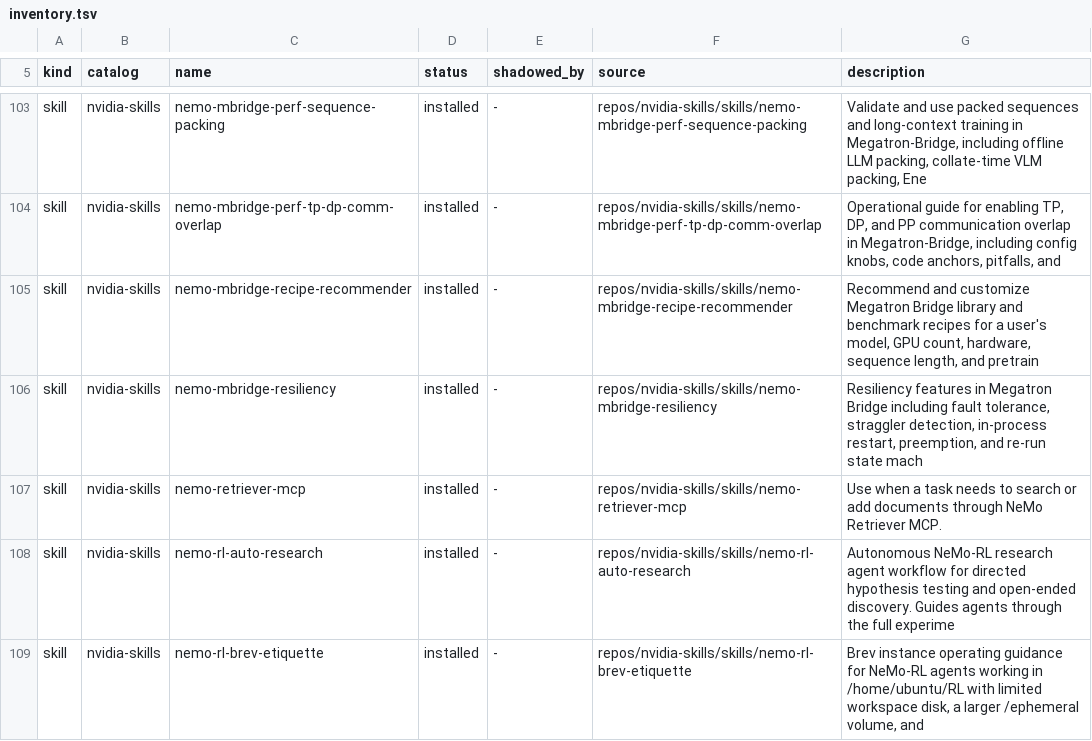
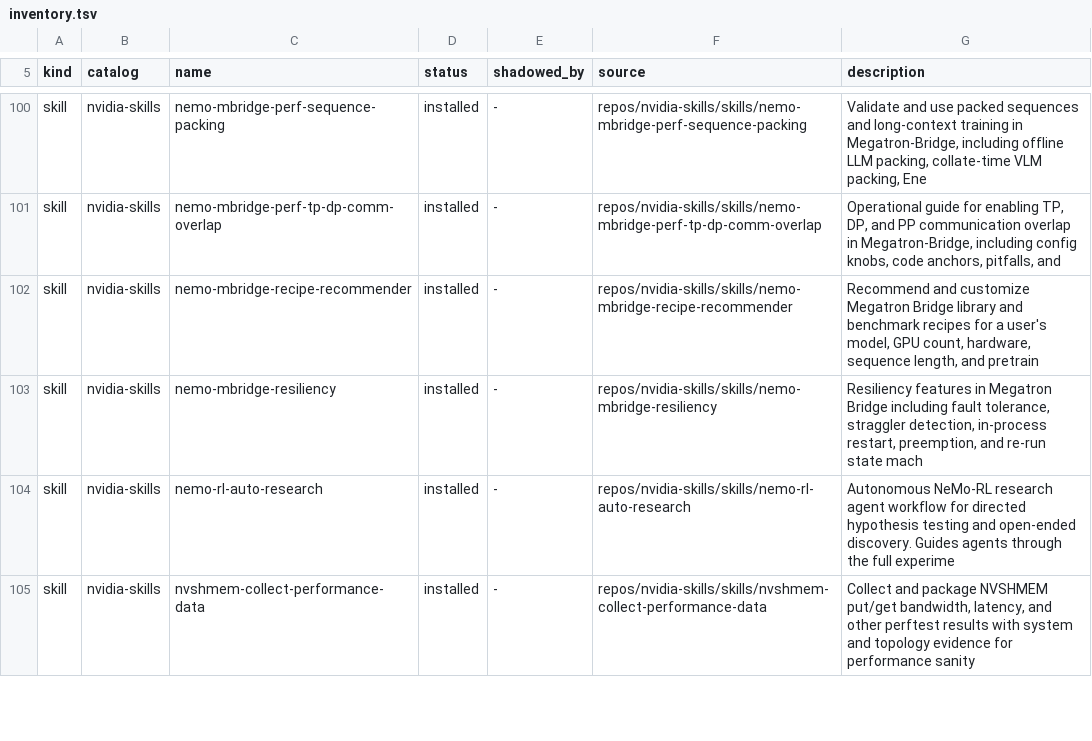
Before and after one commit to OpenDarrenlu/agent-gpu-skills, a TSV file: skills/routers/agent-skill-router/references/inventory.tsv, drawn as a sheet; only a part is shown, gaps mark what is left out; the shorter side is filled out with more unchanged rows; the diff covers the shown part only; the diff names each change by its address in the sheet, - before the commit and + after, or states it on an @@ line.

Commit message:
[skills] exclude 10 more unrelated nvidia-skills from install and router

```diff
--- a/skills/routers/agent-skill-router/references/inventory.tsv
+++ b/skills/routers/agent-skill-router/references/inventory.tsv
-row 107: skill | nvidia-skills | nemo-retriever-mcp | installed | - | repos/nvidia-skills/skills/nemo-retriever-mcp | Use when a task needs to search or add documents through NeMo Retriever MCP.
-row 109: skill | nvidia-skills | nemo-rl-brev-etiquette | installed | - | repos/nvidia-skills/skills/nemo-rl-brev-etiquette | Brev instance operating guidance for NeMo-RL agents working in /home/ubuntu/RL with limited workspace disk, a larger /ephemeral volume, and
```
Also changed, not shown: 8 removed rows and 1 edited cell elsewhere in this file, 2 other files.
